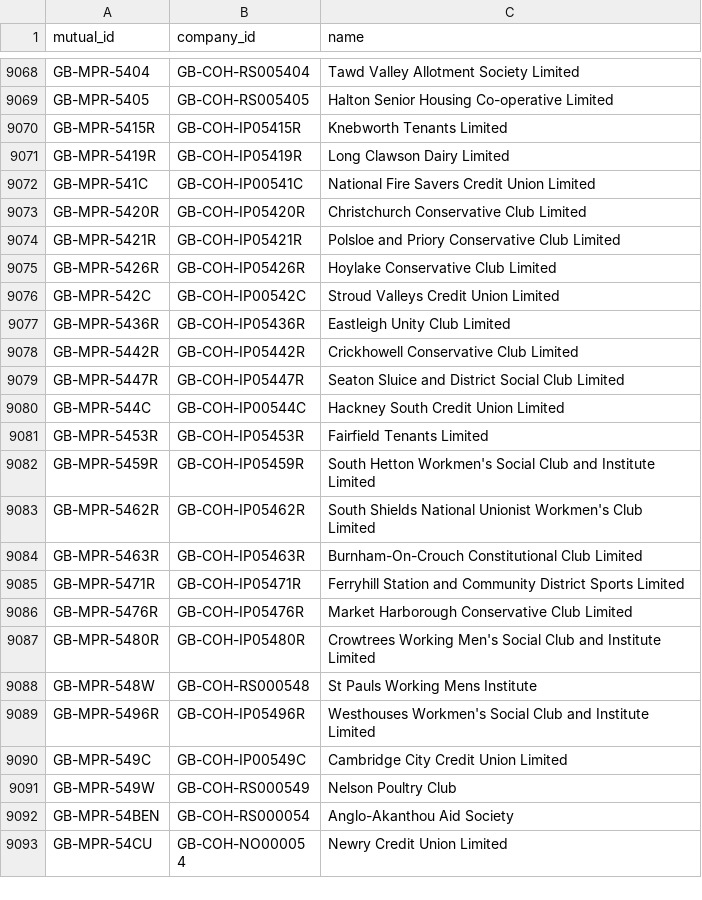
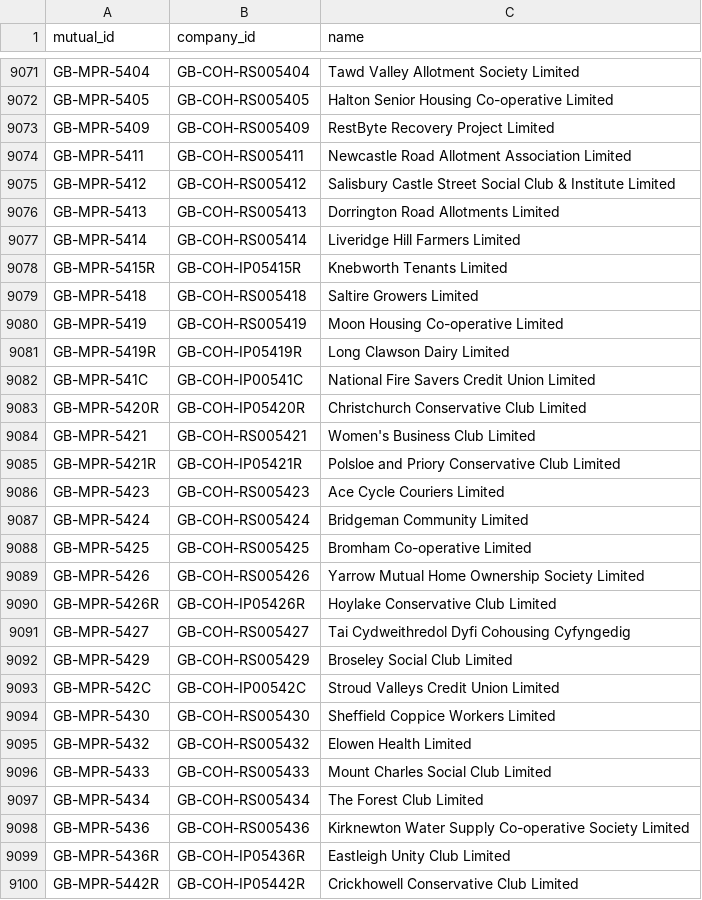
Before and after one commit to drkane/charity-lookups, a CSV file: mutual-companies.csv, drawn as a sheet; only a part is shown, gaps mark what is left out; the shorter side is filled out with more unchanged rows; the diff covers the shown part only.

```diff
--- a/mutual-companies.csv
+++ b/mutual-companies.csv
@@ -9069,3 +9072,10 @@ GB-MPR-5404,GB-COH-RS005404,Tawd Valley Allotment Society Limited
 GB-MPR-5405,GB-COH-RS005405,Halton Senior Housing Co-operative Limited
+GB-MPR-5409,GB-COH-RS005409,RestByte Recovery Project Limited
+GB-MPR-5411,GB-COH-RS005411,Newcastle Road Allotment Association Limited
+GB-MPR-5412,GB-COH-RS005412,Salisbury Castle Street Social Club & Institute Limited
+GB-MPR-5413,GB-COH-RS005413,Dorrington Road Allotments Limited
+GB-MPR-5414,GB-COH-RS005414,Liveridge Hill Farmers Limited
 GB-MPR-5415R,GB-COH-IP05415R,Knebworth Tenants Limited
+GB-MPR-5418,GB-COH-RS005418,Saltire Growers Limited
+GB-MPR-5419,GB-COH-RS005419,Moon Housing Co-operative Limited
 GB-MPR-5419R,GB-COH-IP05419R,Long Clawson Dairy Limited
@@ -9073,5 +9083,17 @@ GB-MPR-541C,GB-COH-IP00541C,National Fire Savers Credit Union Limited
 GB-MPR-5420R,GB-COH-IP05420R,Christchurch Conservative Club Limited
+GB-MPR-5421,GB-COH-RS005421,Women's Business Club Limited
 GB-MPR-5421R,GB-COH-IP05421R,Polsloe and Priory Conservative Club Limited
+GB-MPR-5423,GB-COH-RS005423,Ace Cycle Couriers Limited
+GB-MPR-5424,GB-COH-RS005424,Bridgeman Community Limited
+GB-MPR-5425,GB-COH-RS005425,Bromham Co-operative Limited
+GB-MPR-5426,GB-COH-RS005426,Yarrow Mutual Home Ownership Society Limited
 GB-MPR-5426R,GB-COH-IP05426R,Hoylake Conservative Club Limited
+GB-MPR-5427,GB-COH-RS005427,Tai Cydweithredol Dyfi Cohousing Cyfyngedig
+GB-MPR-5429,GB-COH-RS005429,Broseley Social Club Limited
 GB-MPR-542C,GB-COH-IP00542C,Stroud Valleys Credit Union Limited
+GB-MPR-5430,GB-COH-RS005430,Sheffield Coppice Workers Limited
+GB-MPR-5432,GB-COH-RS005432,Elowen Health Limited
+GB-MPR-5433,GB-COH-RS005433,Mount Charles Social Club Limited
+GB-MPR-5434,GB-COH-RS005434,The Forest Club Limited
+GB-MPR-5436,GB-COH-RS005436,Kirknewton Water Supply Co-operative Society Limited
 GB-MPR-5436R,GB-COH-IP05436R,Eastleigh Unity Club Limited
```
Also changed, not shown: 27 added rows, 1 removed row, 2 moved rows and 4 edited cells elsewhere in this file, 3 other files.
